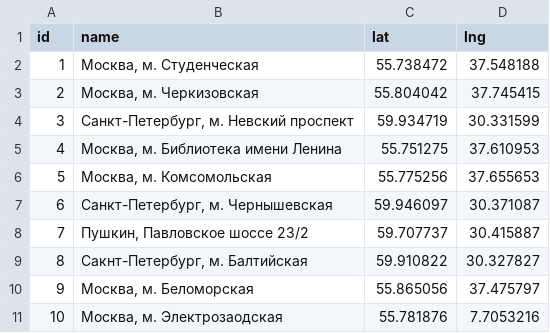
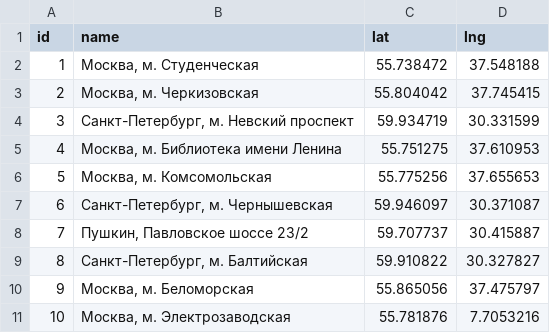
Before and after one commit to bchkrvn/Avito_API, a CSV file: ads/data/location.csv, drawn as a sheet.

```diff
--- a/ads/data/location.csv
+++ b/ads/data/location.csv
@@ -8,4 +8,4 @@ id,name,lat,lng
 7,"Пушкин, Павловское шоссе 23/2",59.707737,30.415887
-8,"Сакнт-Петербург, м. Балтийская",59.910822,30.327827
+8,"Санкт-Петербург, м. Балтийская",59.910822,30.327827
 9,"Москва, м. Беломорская",55.865056,37.475797
-10,"Москва, м. Электрозаодская",55.781876,7.7053216
+10,"Москва, м. Электрозаводская",55.781876,7.7053216
```
Also changed, not shown: 19 other files.
